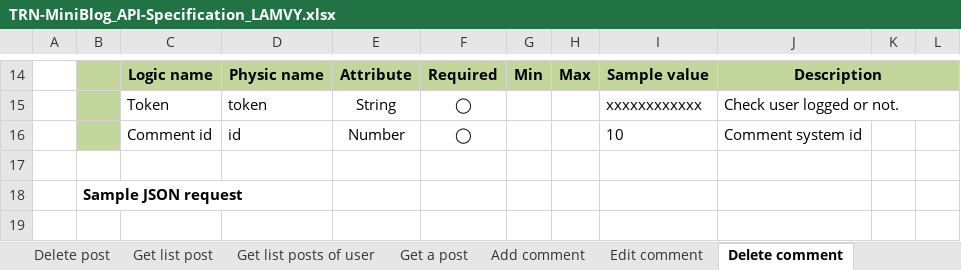
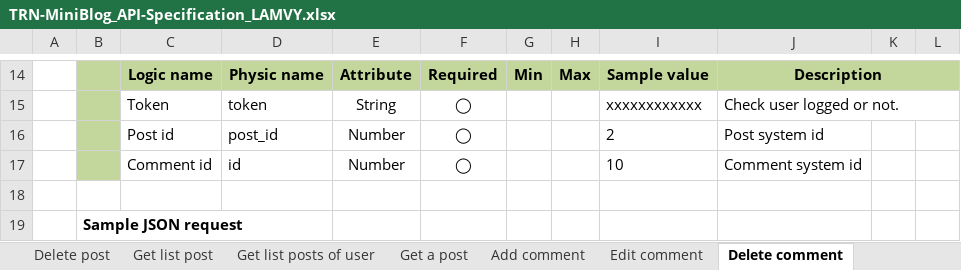
Before and after one commit to Mulodo-PHP-Training/miniblog-lam.vy, an Excel workbook: doc/API_Design/API_Spec/TRN-MiniBlog_API-Specification_LAMVY.xlsx, sheet Delete comment, drawn as a sheet; only a part is shown, gaps mark what is left out; the shorter side is filled out with more unchanged rows; values as stored, in another font and other column widths than the file's, no borders; charts and pictures not drawn; the diff names each change by its address in the sheet, - before the commit and + after, or states it on an @@ line.

Commit message:
Upload api design for delete comment

```diff
--- a/doc/API_Design/API_Spec/TRN-MiniBlog_API-Specification_LAMVY.xlsx (sheet Delete comment)
+++ b/doc/API_Design/API_Spec/TRN-MiniBlog_API-Specification_LAMVY.xlsx (sheet Delete comment)
+row 16:  |  | Post id | post_id | Number | ◯ |  |  | 2 | Post system id
```
Also changed, not shown: charts or pictures, 2 other files.
